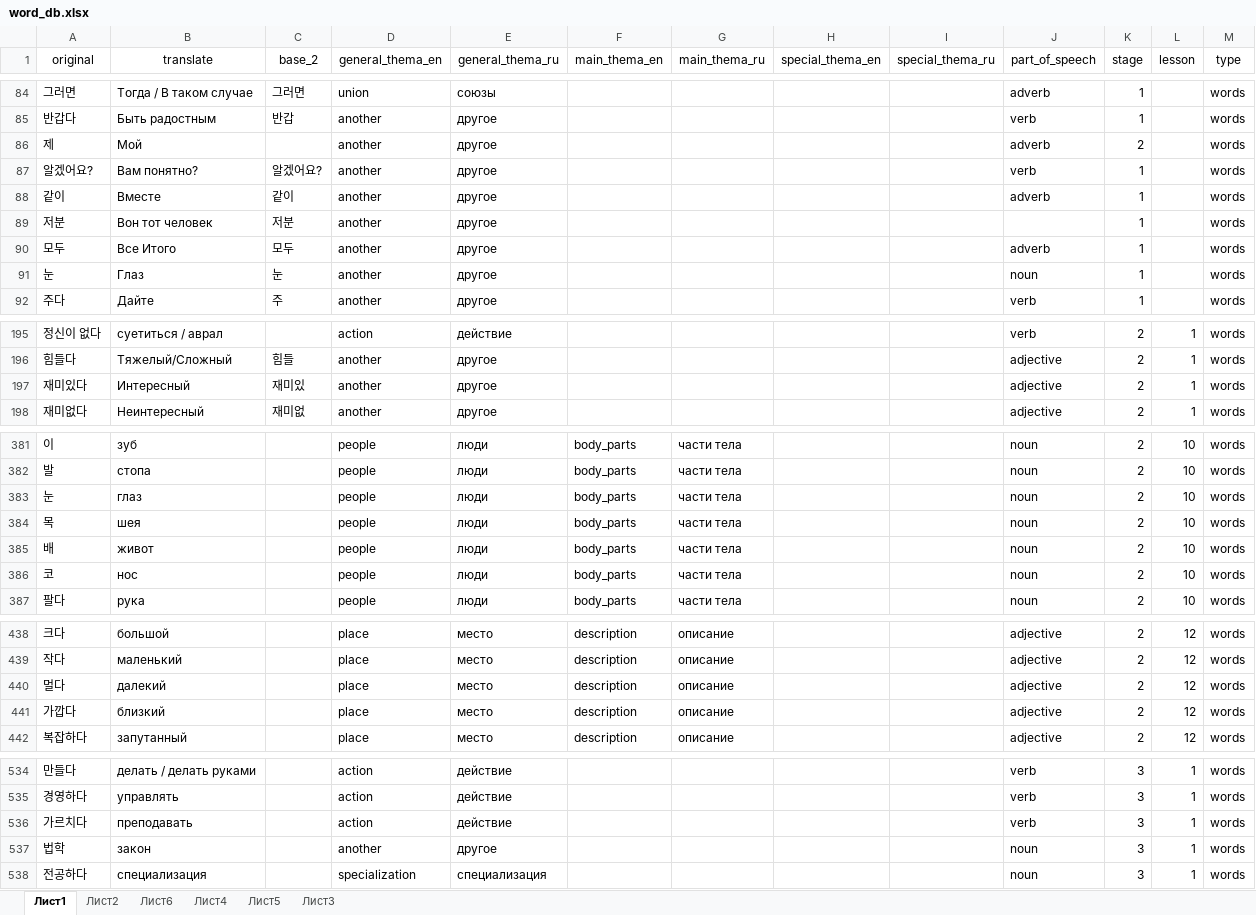
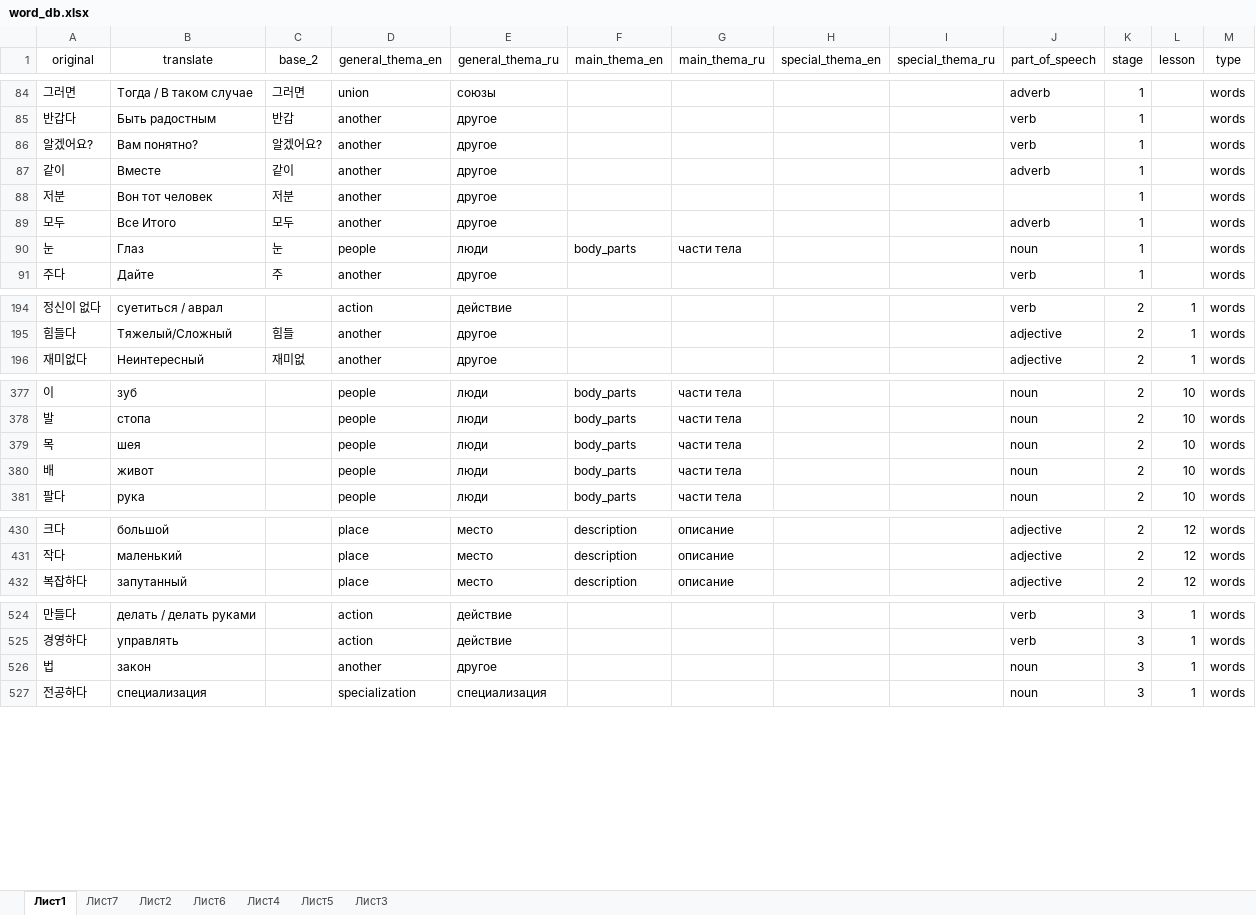
Before and after one commit to zinchuk0480/korean, an Excel workbook: static/word_db.xlsx, sheet Лист1, drawn as a sheet; only a part is shown, gaps mark what is left out; values as stored, in another font and other column widths than the file's, no borders; conditional formats not drawn; removed rows and columns are numbered as before the commit, all else as after; the diff covers the shown part only; the diff names each change by its address in the sheet, - before the commit and + after, or states it on an @@ line.

Commit message:
new padez words and rules 3-3

```diff
--- a/static/word_db.xlsx (sheet Лист1)
+++ b/static/word_db.xlsx (sheet Лист1)
+sheet tab: Лист7
-row 86: 제 | Мой |  | another | другое |  |  |  |  | adverb | 2 |  | words
-D90 (general_thema_en): another
+D90 (general_thema_en): people
-E90 (general_thema_ru): другое
+E90 (general_thema_ru): люди
-F90 (main_thema_en): (empty)
+F90 (main_thema_en): body_parts
-G90 (main_thema_ru): (empty)
+G90 (main_thema_ru): части тела
-row 197: 재미있다 | Интересный | 재미있 | another | другое |  |  |  |  | adjective | 2 | 1 | words
-row 383: 눈 | глаз |  | people | люди | body_parts | части тела |  |  | noun | 2 | 10 | words
-row 386: 코 | нос |  | people | люди | body_parts | части тела |  |  | noun | 2 | 10 | words
-row 440: 멀다 | далекий |  | place | место | description | описание |  |  | adjective | 2 | 12 | words
-row 441: 가깝다 | близкий |  | place | место | description | описание |  |  | adjective | 2 | 12 | words
-row 536: 가르치다 | преподавать |  | action | действие |  |  |  |  | verb | 3 | 1 | words
-A526 (original): 법학
+A526 (original): 법
```
Also changed, not shown: 23 added rows, 4 removed rows and 19 edited cells elsewhere in this sheet, 2 other files.
